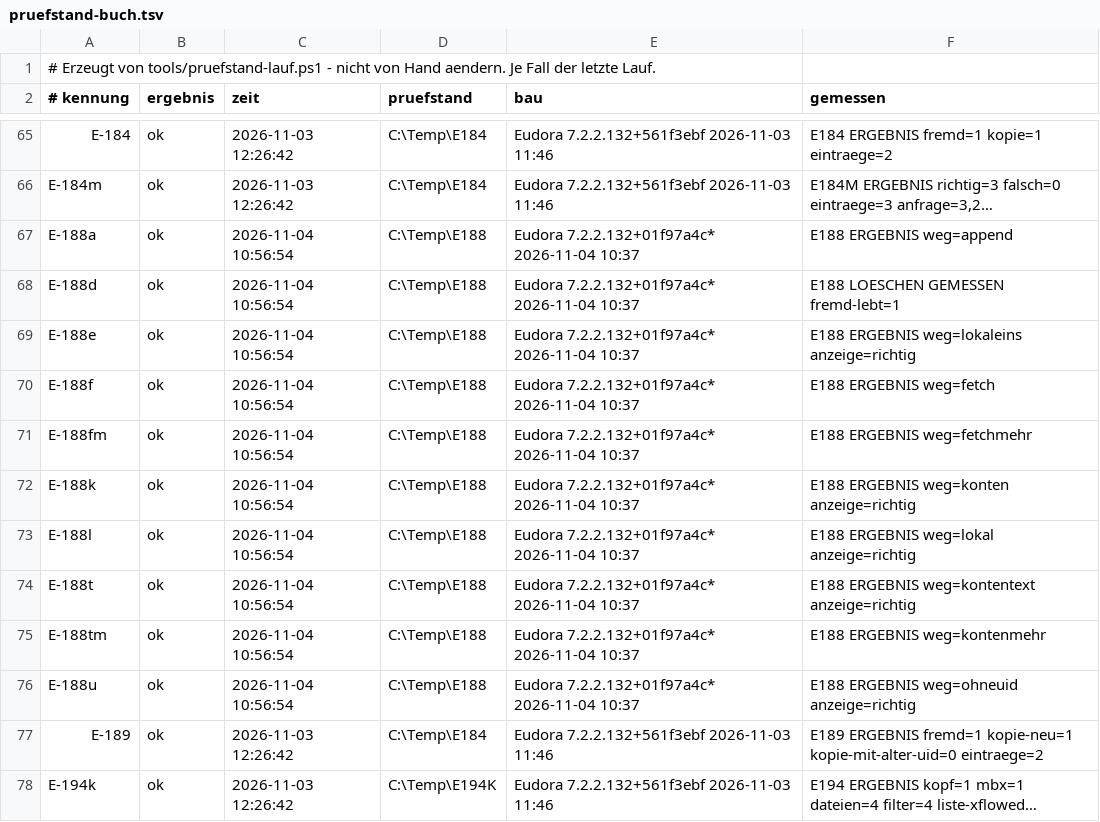
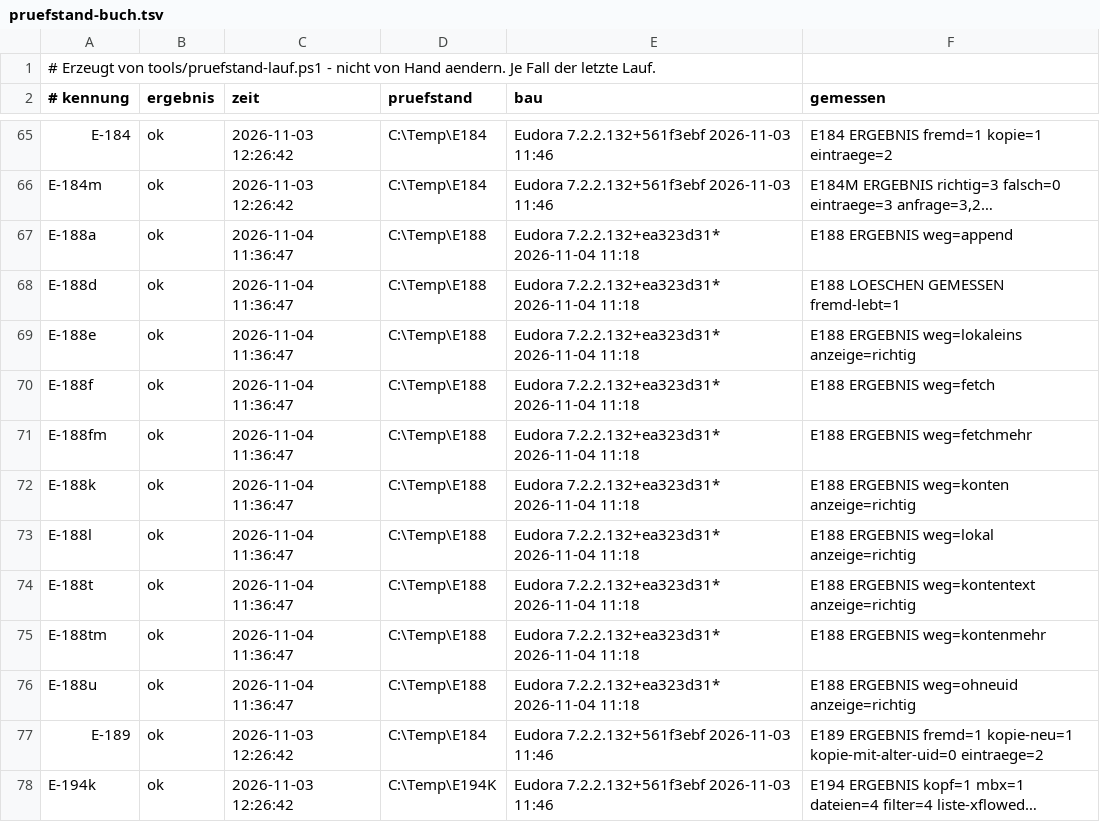
Before and after one commit to HansWurst81675/Eudora7.2, a TSV file: Intern/pruefstand-buch.tsv, drawn as a sheet; only a part is shown, gaps mark what is left out; long unchanged cells end in …; the diff names each change by its address in the sheet, - before the commit and + after, or states it on an @@ line.

```diff
--- a/Intern/pruefstand-buch.tsv
+++ b/Intern/pruefstand-buch.tsv
-C67:C76 (zeit): 2026-11-04 10:56:54
+C67:C76 (zeit): 2026-11-04 11:36:47
-E67:E76 (bau): Eudora 7.2.2.132+01f97a4c* 2026-11-04 10:37
+E67:E76 (bau): Eudora 7.2.2.132+ea323d31* 2026-11-04 11:18
```
Also changed, not shown: 2 other files.
